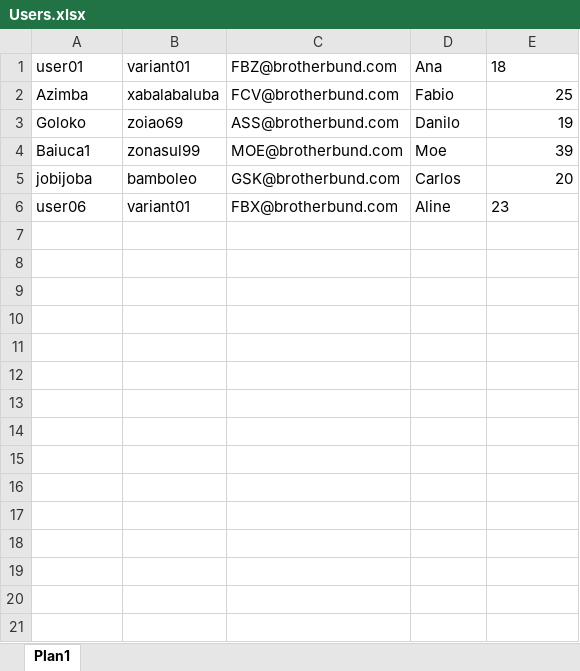
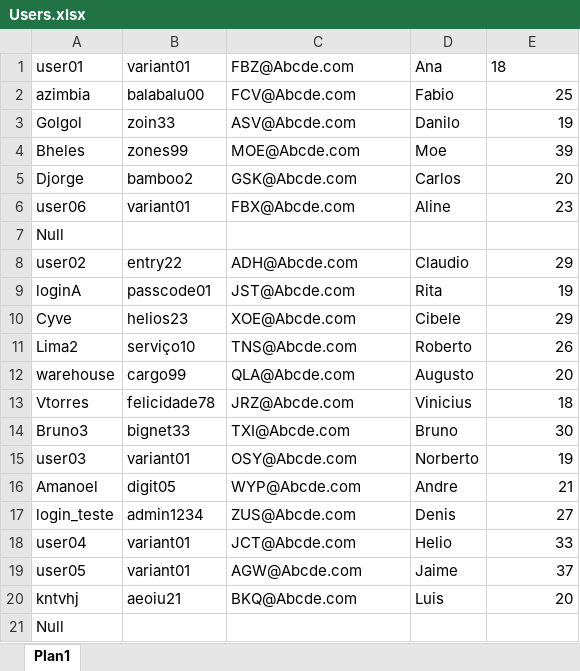
Before and after one commit to GilvanOSilva/TelaLogin, an Excel workbook: Users.xlsx, sheet Plan1, drawn as a sheet; values as stored, in another font and other column widths than the file's, no borders; the diff names each change by its address in the sheet, - before the commit and + after, or states it on an @@ line.

Commit message:
Refatorado codigo quanto aos argumentos, incluido remoção do login e senha quando retornado a tela inicial, Documentado arquivo README

```diff
--- a/Users.xlsx (sheet Plan1)
+++ b/Users.xlsx (sheet Plan1)
-C1: FBZ@brotherbund.com
+C1: FBZ@Abcde.com
-A2: Azimba
+A2: azimbia
-B2: xabalabaluba
+B2: balabalu00
-C2: FCV@brotherbund.com
+C2: FCV@Abcde.com
-A3: Goloko
+A3: Golgol
-B3: zoiao69
+B3: zoin33
-C3: ASS@brotherbund.com
+C3: ASV@Abcde.com
-A4: Baiuca1
+A4: Bheles
-B4: zonasul99
+B4: zones99
-C4: MOE@brotherbund.com
+C4: MOE@Abcde.com
-A5: jobijoba
+A5: Djorge
-B5: bamboleo
+B5: bamboo2
-C5: GSK@brotherbund.com
+C5: GSK@Abcde.com
-C6: FBX@brotherbund.com
+C6: FBX@Abcde.com
-E6 alignment: left
+E6 alignment: right
+row 7: Null
+row 8: user02 | entry22 | ADH@Abcde.com | Claudio | 29
+row 9: loginA | passcode01 | JST@Abcde.com | Rita | 19
+row 10: Cyve | helios23 | XOE@Abcde.com | Cibele | 29
+row 11: Lima2 | serviço10 | TNS@Abcde.com | Roberto | 26
+row 12: warehouse | cargo99 | QLA@Abcde.com | Augusto | 20
+row 13: Vtorres | felicidade78 | JRZ@Abcde.com | Vinicius | 18
+row 14: Bruno3 | bignet33 | TXI@Abcde.com | Bruno | 30
+row 15: user03 | variant01 | OSY@Abcde.com | Norberto | 19
+row 16: Amanoel | digit05 | WYP@Abcde.com | Andre | 21
+row 17: login_teste | admin1234 | ZUS@Abcde.com | Denis | 27
+row 18: user04 | variant01 | JCT@Abcde.com | Helio | 33
+row 19: user05 | variant01 | AGW@Abcde.com | Jaime | 37
+row 20: kntvhj | aeoiu21 | BKQ@Abcde.com | Luis | 20
+row 21: Null
```
Also changed, not shown: 2 other files.
